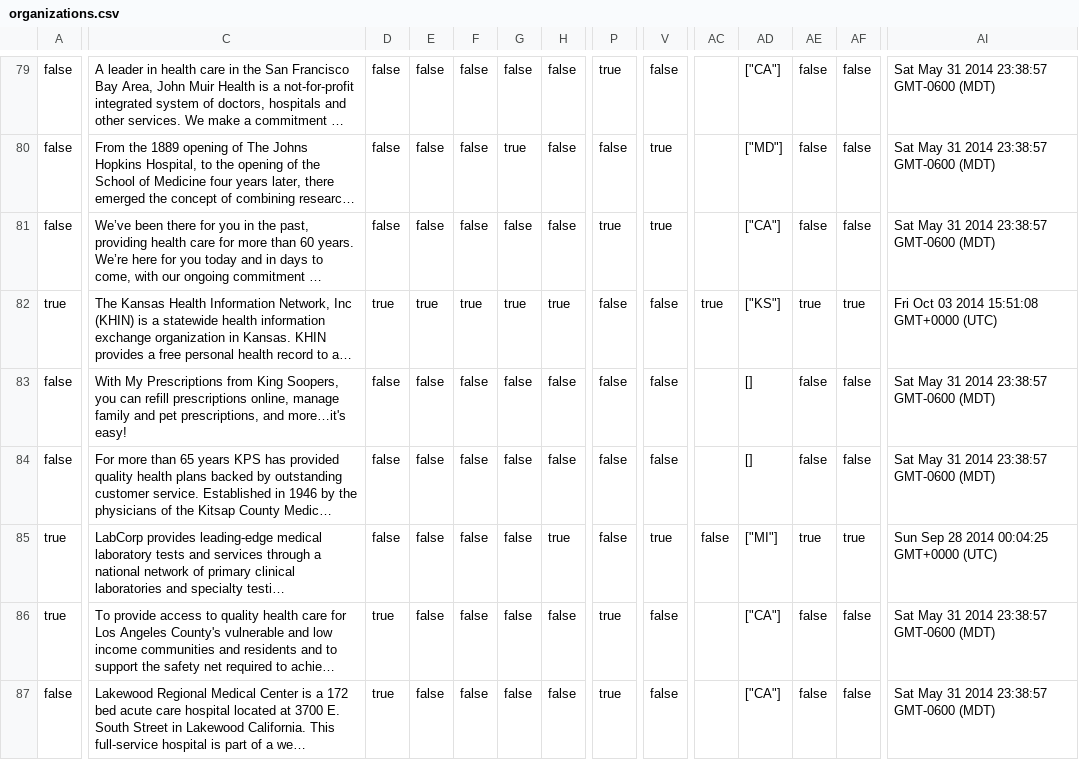
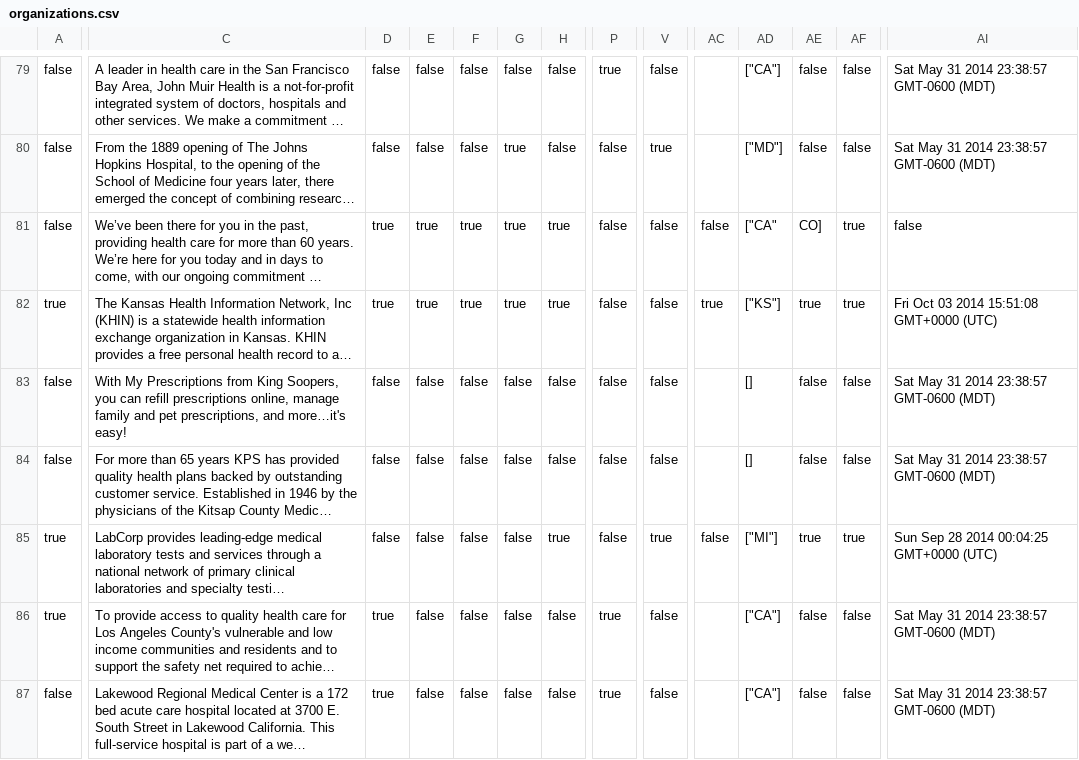
Before and after one commit to goyolla/connector, a CSV file: data/organizations.csv, drawn as a sheet; only a part is shown, gaps mark what is left out; long unchanged cells end in …; the diff covers the shown part only; the diff names each change by its address in the sheet, - before the commit and + after, or states it on an @@ line.

```diff
--- a/data/organizations.csv
+++ b/data/organizations.csv
-D81: false
+D81: true
-E81: false
+E81: true
-F81: false
+F81: true
-G81: false
+G81: true
-H81: false
+H81: true
-P81: true
+P81: false
-V81: true
+V81: false
-AC81: (empty)
+AC81: false
-AD81: ["CA"]
+AD81: ["CA"
-AE81: false
+AE81: CO]
-AF81: false
+AF81: true
-AI81: Sat May 31 2014 23:38:57 GMT-0600 (MDT)
+AI81: false
```
Also changed, not shown: 5 edited cells elsewhere in this file, 3 other files.
